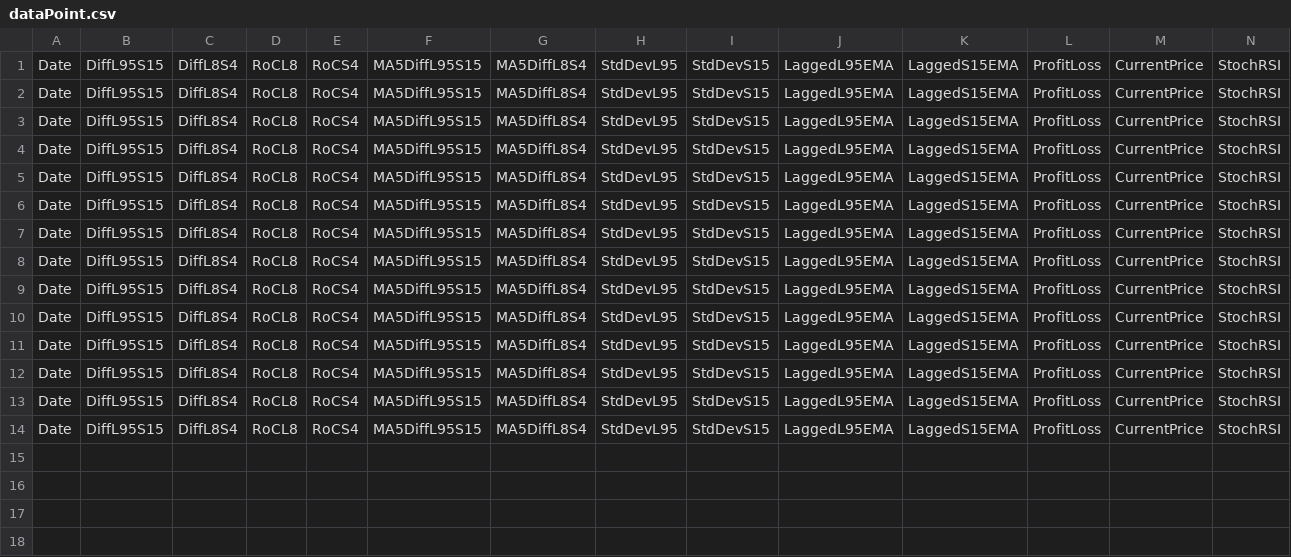
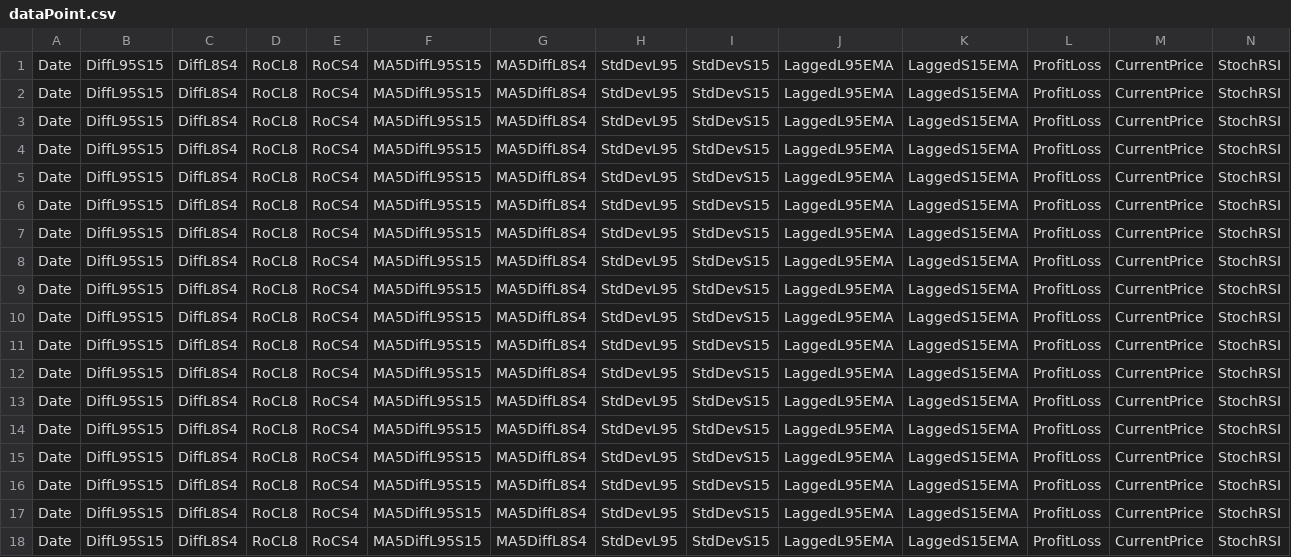
Before and after one commit to chidi150c/coinbitlyv2, a CSV file: webclient/assets/dataPoint.csv, drawn as a sheet; only a part is shown; rows hold the shown columns only; the diff names each change by its address in the sheet, - before the commit and + after, or states it on an @@ line.

```diff
--- a/webclient/assets/dataPoint.csv
+++ b/webclient/assets/dataPoint.csv
+row 15: Date | DiffL95S15 | DiffL8S4 | RoCL8 | RoCS4 | MA5DiffL95S15 | MA5DiffL8S4 | StdDevL95 | StdDevS15 | LaggedL95EMA | LaggedS15EMA | ProfitLoss | CurrentPrice | StochRSI
+row 16: Date | DiffL95S15 | DiffL8S4 | RoCL8 | RoCS4 | MA5DiffL95S15 | MA5DiffL8S4 | StdDevL95 | StdDevS15 | LaggedL95EMA | LaggedS15EMA | ProfitLoss | CurrentPrice | StochRSI
+row 17: Date | DiffL95S15 | DiffL8S4 | RoCL8 | RoCS4 | MA5DiffL95S15 | MA5DiffL8S4 | StdDevL95 | StdDevS15 | LaggedL95EMA | LaggedS15EMA | ProfitLoss | CurrentPrice | StochRSI
+row 18: Date | DiffL95S15 | DiffL8S4 | RoCL8 | RoCS4 | MA5DiffL95S15 | MA5DiffL8S4 | StdDevL95 | StdDevS15 | LaggedL95EMA | LaggedS15EMA | ProfitLoss | CurrentPrice | StochRSI
```
Also changed, not shown: 7 other files.
